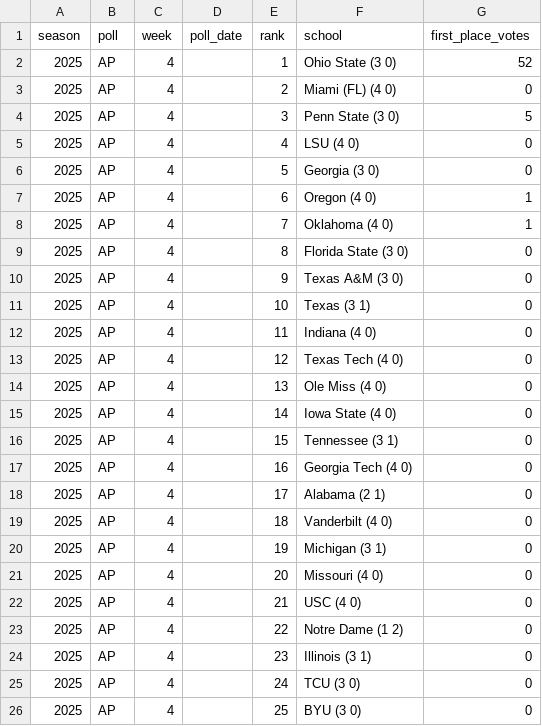
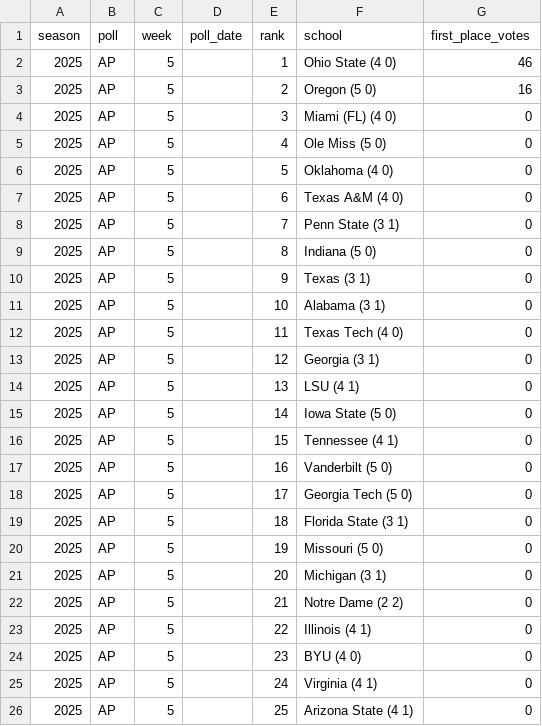
Before and after one commit to rsims55/football-ticket-tracker, a CSV file: data/weekly/wiki_rankings_2025_AP.csv, drawn as a sheet.

Commit message:
automated snapshot sync (weekly_update)

```diff
--- a/data/weekly/wiki_rankings_2025_AP.csv
+++ b/data/weekly/wiki_rankings_2025_AP.csv
@@ -1,26 +1,26 @@
 season,poll,week,poll_date,rank,school,first_place_votes
-2025,AP,4,,1,Ohio State (3 0),52
-2025,AP,4,,2,Miami (FL) (4 0),0
-2025,AP,4,,3,Penn State (3 0),5
-2025,AP,4,,4,LSU (4 0),0
-2025,AP,4,,5,Georgia (3 0),0
-2025,AP,4,,6,Oregon (4 0),1
-2025,AP,4,,7,Oklahoma (4 0),1
-2025,AP,4,,8,Florida State (3 0),0
-2025,AP,4,,9,Texas A&M (3 0),0
-2025,AP,4,,10,Texas (3 1),0
-2025,AP,4,,11,Indiana (4 0),0
-2025,AP,4,,12,Texas Tech (4 0),0
-2025,AP,4,,13,Ole Miss (4 0),0
-2025,AP,4,,14,Iowa State (4 0),0
-2025,AP,4,,15,Tennessee (3 1),0
-2025,AP,4,,16,Georgia Tech (4 0),0
-2025,AP,4,,17,Alabama (2 1),0
-2025,AP,4,,18,Vanderbilt (4 0),0
-2025,AP,4,,19,Michigan (3 1),0
-2025,AP,4,,20,Missouri (4 0),0
-2025,AP,4,,21,USC (4 0),0
-2025,AP,4,,22,Notre Dame (1 2),0
-2025,AP,4,,23,Illinois (3 1),0
-2025,AP,4,,24,TCU (3 0),0
-2025,AP,4,,25,BYU (3 0),0
+2025,AP,5,,1,Ohio State (4 0),46
+2025,AP,5,,2,Oregon (5 0),16
+2025,AP,5,,3,Miami (FL) (4 0),0
+2025,AP,5,,4,Ole Miss (5 0),0
+2025,AP,5,,5,Oklahoma (4 0),0
+2025,AP,5,,6,Texas A&M (4 0),0
+2025,AP,5,,7,Penn State (3 1),0
+2025,AP,5,,8,Indiana (5 0),0
+2025,AP,5,,9,Texas (3 1),0
+2025,AP,5,,10,Alabama (3 1),0
+2025,AP,5,,11,Texas Tech (4 0),0
+2025,AP,5,,12,Georgia (3 1),0
+2025,AP,5,,13,LSU (4 1),0
+2025,AP,5,,14,Iowa State (5 0),0
+2025,AP,5,,15,Tennessee (4 1),0
+2025,AP,5,,16,Vanderbilt (5 0),0
+2025,AP,5,,17,Georgia Tech (5 0),0
+2025,AP,5,,18,Florida State (3 1),0
+2025,AP,5,,19,Missouri (5 0),0
+2025,AP,5,,20,Michigan (3 1),0
+2025,AP,5,,21,Notre Dame (2 2),0
+2025,AP,5,,22,Illinois (4 1),0
+2025,AP,5,,23,BYU (4 0),0
+2025,AP,5,,24,Virginia (4 1),0
+2025,AP,5,,25,Arizona State (4 1),0
```
Also changed, not shown: 3 other files.
